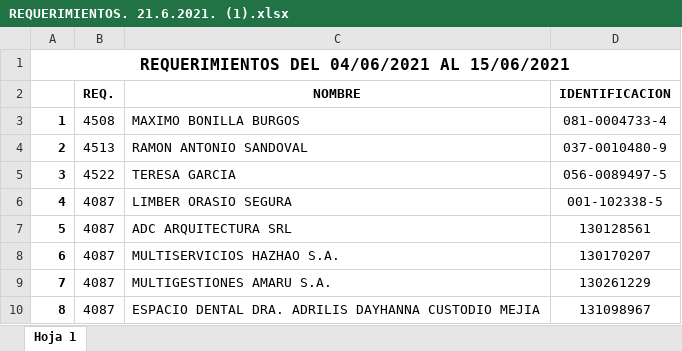
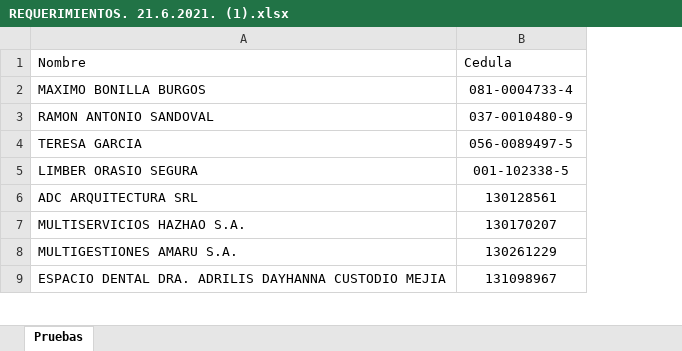
Before and after one commit to Jdiaz0624/UtilidadesAmigos.Solucion, an Excel workbook: UtilidadesAmigos.Solucion/Temporal/REQUERIMIENTOS. 21.6.2021. (1).xlsx, sheet Pruebas, drawn as a sheet; only a part is shown; values as stored, in another font and other column widths than the file's, no borders; removed rows and columns are numbered as before the commit, all else as after; the diff names each change by its address in the sheet, - before the commit and + after, or states it on an @@ line.

```diff
--- a/UtilidadesAmigos.Solucion/Temporal/REQUERIMIENTOS. 21.6.2021. (1).xlsx (sheet Pruebas)
+++ b/UtilidadesAmigos.Solucion/Temporal/REQUERIMIENTOS. 21.6.2021. (1).xlsx (sheet Pruebas)
-sheet tab: Hoja 1
+sheet tab: Pruebas
-column A, row 1: REQUERIMIENTOS DEL 04/06/2021 AL 15/06/2021; rows 3-10: 1 | 2 | 3 | 4 | 5 | 6 | 7 | 8
-column B, rows 3-10: 4508 | 4513 | 4522 | 4087 | 4087 | 4087 | 4087 | 4087
-A1: (empty)
+A1: Nombre
-B1: (empty)
+B1: Cedula
-row 2:  | REQ. | NOMBRE | IDENTIFICACION
```
Also changed, not shown: 4 other files.
